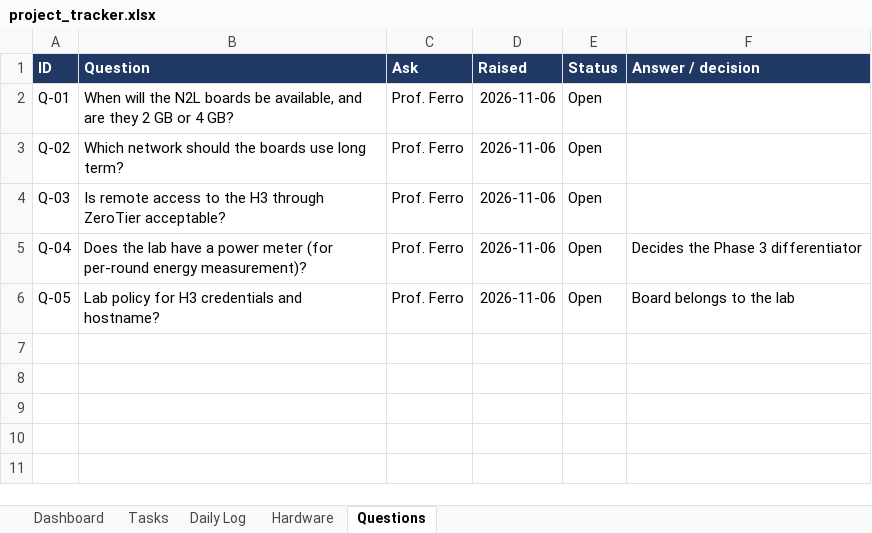
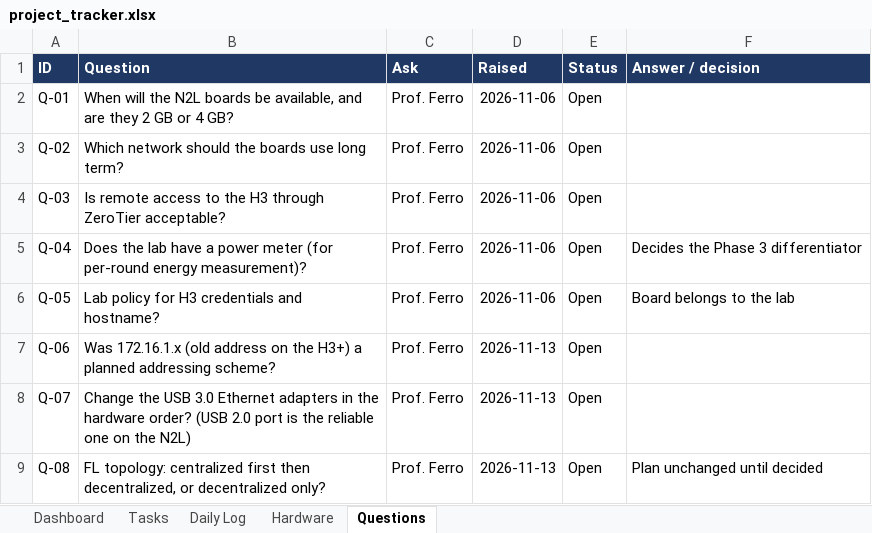
Before and after one commit to Abubakar17/edge-fl-testbed, an Excel workbook: docs/project_tracker.xlsx, sheet Questions, drawn as a sheet; values as stored, in another font and other column widths than the file's, no borders; conditional formats and table styles not drawn; the diff names each change by its address in the sheet, - before the commit and + after, or states it on an @@ line.

```diff
--- a/docs/project_tracker.xlsx (sheet Questions)
+++ b/docs/project_tracker.xlsx (sheet Questions)
+row 7: Q-06 | Was 172.16.1.x (old address on the H3+) a planned addressing scheme? | Prof. Ferro | 2026-11-13 | Open
+row 8: Q-07 | Change the USB 3.0 Ethernet adapters in the hardware order? (USB 2.0 port is the reliable one on the N2L) | Prof. Ferro | 2026-11-13 | Open
+row 9: Q-08 | FL topology: centralized first then decentralized, or decentralized only? | Prof. Ferro | 2026-11-13 | Open | Plan unchanged until decided
```
Also changed, not shown: sheet Daily Log, sheet Tasks, sheet Hardware, 36 other files.
